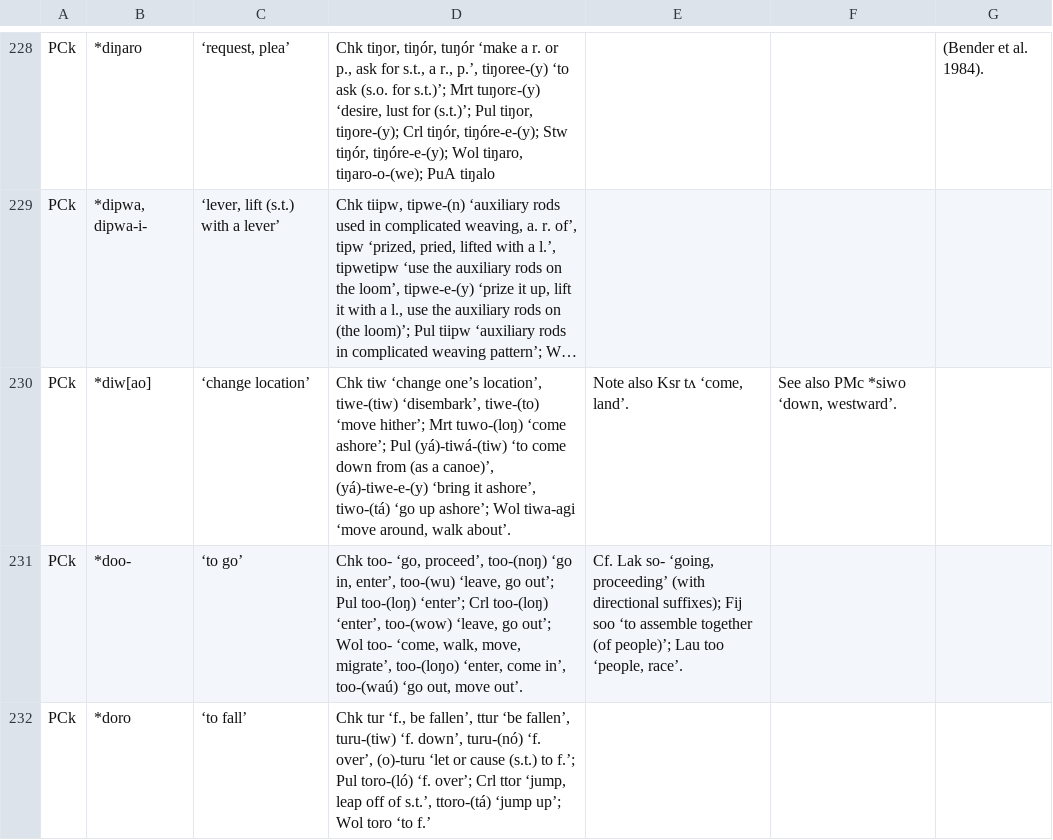
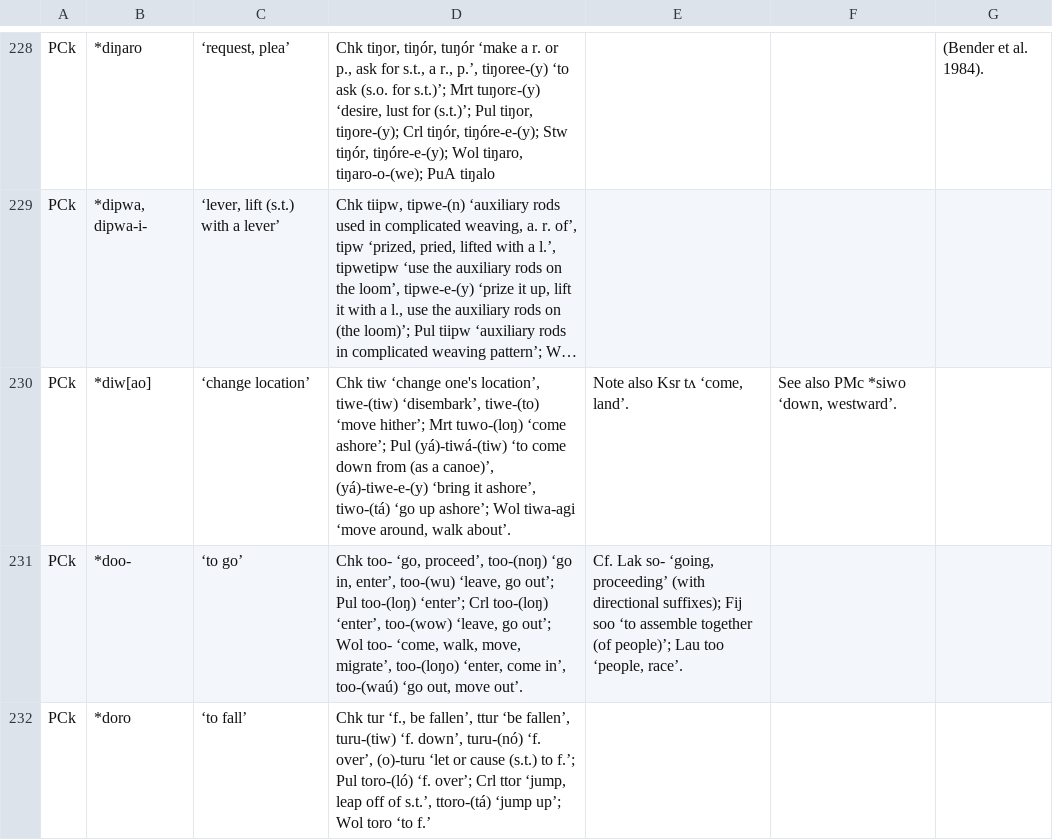
Before and after one commit to lexibank/mcd, a CSV file: raw/MCD_2_2023-04-27.csv, drawn as a sheet; only a part is shown, gaps mark what is left out; long unchanged cells end in …; the diff covers the shown part only; the diff names each change by its address in the sheet, - before the commit and + after, or states it on an @@ line.

```diff
--- a/raw/MCD_2_2023-04-27.csv
+++ b/raw/MCD_2_2023-04-27.csv
-D230: …tiw ‘change one’s location’, tiwe-(tiw)…
+D230: …tiw ‘change one's location’, tiwe-(tiw)…
```
Also changed, not shown: 51 edited cells elsewhere in this file.
